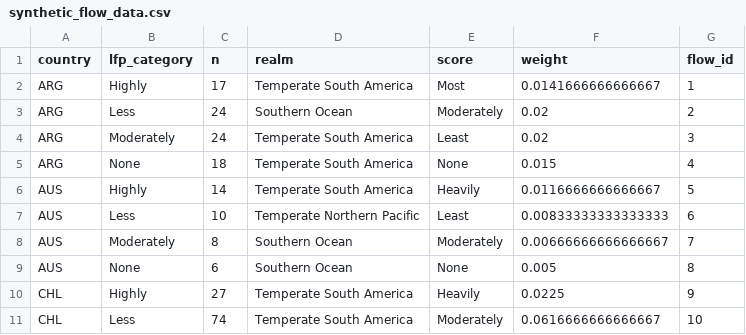
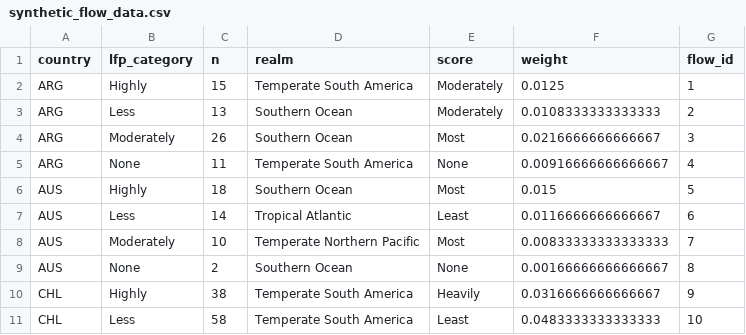
Before and after one commit to Fanglu-Chen/ggplot2, a CSV file: plot/synthetic_flow_data.csv, drawn as a sheet; only a part is shown; the diff covers the shown part only.

```diff
--- a/plot/synthetic_flow_data.csv
+++ b/plot/synthetic_flow_data.csv
@@ -1,11 +1,11 @@
 "country","lfp_category","n","realm","score","weight","flow_id"
-"ARG","Highly",17,"Temperate South America","Most",0.0141666666666667,1
-"ARG","Less",24,"Southern Ocean","Moderately",0.02,2
-"ARG","Moderately",24,"Temperate South America","Least",0.02,3
-"ARG","None",18,"Temperate South America","None",0.015,4
-"AUS","Highly",14,"Temperate South America","Heavily",0.0116666666666667,5
-"AUS","Less",10,"Temperate Northern Pacific","Least",0.00833333333333333,6
-"AUS","Moderately",8,"Southern Ocean","Moderately",0.00666666666666667,7
-"AUS","None",6,"Southern Ocean","None",0.005,8
-"CHL","Highly",27,"Temperate South America","Heavily",0.0225,9
-"CHL","Less",74,"Temperate South America","Moderately",0.0616666666666667,10
+"ARG","Highly",15,"Temperate South America","Moderately",0.0125,1
+"ARG","Less",13,"Southern Ocean","Moderately",0.0108333333333333,2
+"ARG","Moderately",26,"Southern Ocean","Most",0.0216666666666667,3
+"ARG","None",11,"Temperate South America","None",0.00916666666666667,4
+"AUS","Highly",18,"Southern Ocean","Most",0.015,5
+"AUS","Less",14,"Tropical Atlantic","Least",0.0116666666666667,6
+"AUS","Moderately",10,"Temperate Northern Pacific","Most",0.00833333333333333,7
+"AUS","None",2,"Southern Ocean","None",0.00166666666666667,8
+"CHL","Highly",38,"Temperate South America","Heavily",0.0316666666666667,9
+"CHL","Less",58,"Temperate South America","Least",0.0483333333333333,10
```
Also changed, not shown: 71 edited cells elsewhere in this file, 3 other files.
